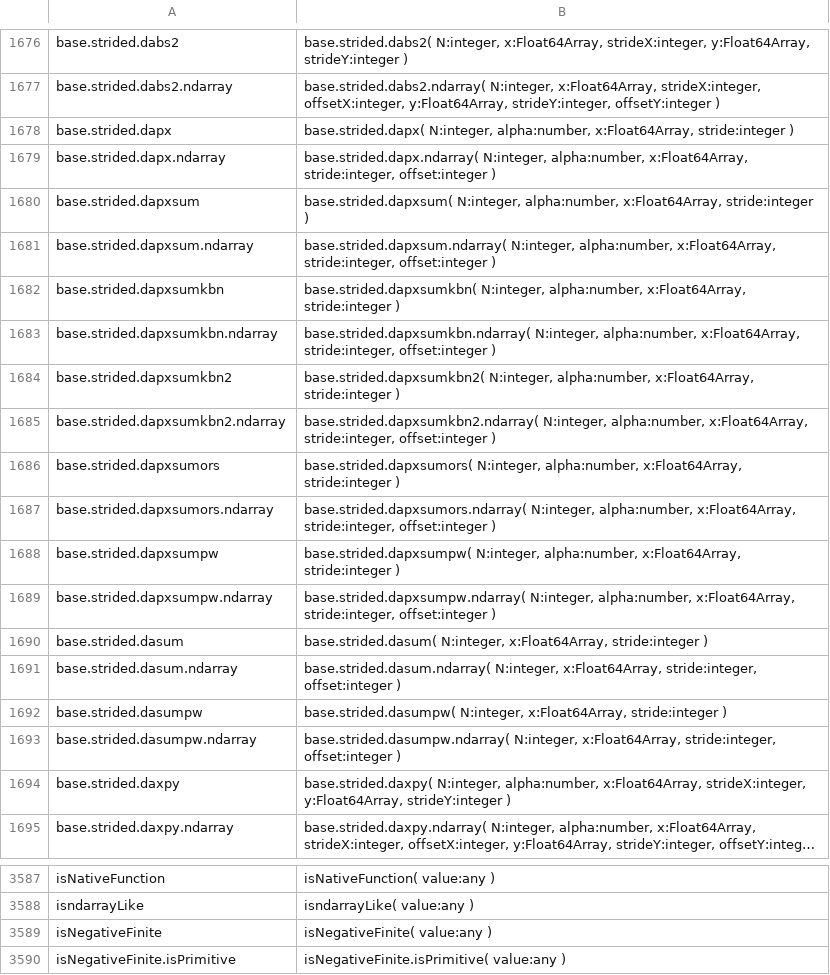
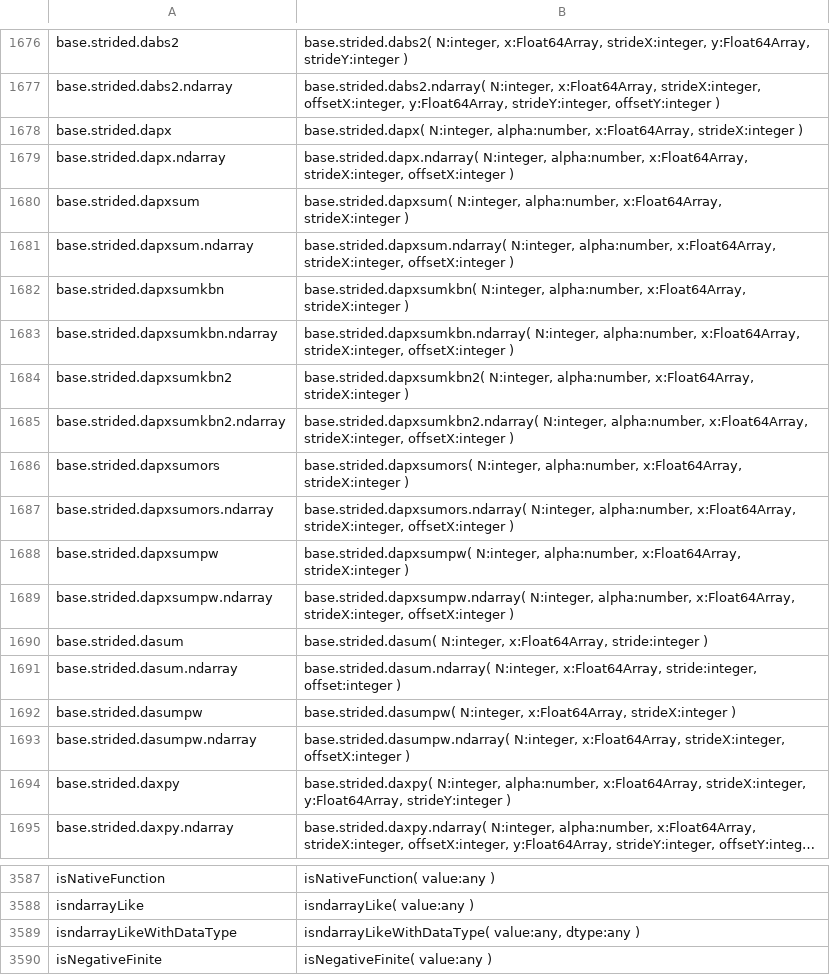
Before and after one commit to stdlib-js/repl-typed-signature, a CSV file: data/data.csv, drawn as a sheet; only a part is shown, gaps mark what is left out; the shorter side is filled out with more unchanged rows; long unchanged cells end in ….

```diff
--- a/data/data.csv
+++ b/data/data.csv
@@ -1677,18 +1677,18 @@ base.strided.dabs2,"base.strided.dabs2( N:integer, x:Float64Array, strideX:integ
 base.strided.dabs2.ndarray,"base.strided.dabs2.ndarray( N:integer, x:Float64Array, strideX:integer, offsetX:integer, y:Float64Array, strideY:integer, offsetY:integer )"
-base.strided.dapx,"base.strided.dapx( N:integer, alpha:number, x:Float64Array, stride:integer )"
-base.strided.dapx.ndarray,"base.strided.dapx.ndarray( N:integer, alpha:number, x:Float64Array, stride:integer, offset:integer )"
-base.strided.dapxsum,"base.strided.dapxsum( N:integer, alpha:number, x:Float64Array, stride:integer )"
-base.strided.dapxsum.ndarray,"base.strided.dapxsum.ndarray( N:integer, alpha:number, x:Float64Array, stride:integer, offset:integer )"
-base.strided.dapxsumkbn,"base.strided.dapxsumkbn( N:integer, alpha:number, x:Float64Array, stride:integer )"
-base.strided.dapxsumkbn.ndarray,"base.strided.dapxsumkbn.ndarray( N:integer, alpha:number, x:Float64Array, stride:integer, offset:integer )"
-base.strided.dapxsumkbn2,"base.strided.dapxsumkbn2( N:integer, alpha:number, x:Float64Array, stride:integer )"
-base.strided.dapxsumkbn2.ndarray,"base.strided.dapxsumkbn2.ndarray( N:integer, alpha:number, x:Float64Array, stride:integer, offset:integer )"
-base.strided.dapxsumors,"base.strided.dapxsumors( N:integer, alpha:number, x:Float64Array, stride:integer )"
-base.strided.dapxsumors.ndarray,"base.strided.dapxsumors.ndarray( N:integer, alpha:number, x:Float64Array, stride:integer, offset:integer )"
-base.strided.dapxsumpw,"base.strided.dapxsumpw( N:integer, alpha:number, x:Float64Array, stride:integer )"
-base.strided.dapxsumpw.ndarray,"base.strided.dapxsumpw.ndarray( N:integer, alpha:number, x:Float64Array, stride:integer, offset:integer )"
+base.strided.dapx,"base.strided.dapx( N:integer, alpha:number, x:Float64Array, strideX:integer )"
+base.strided.dapx.ndarray,"base.strided.dapx.ndarray( N:integer, alpha:number, x:Float64Array, strideX:integer, offsetX:integer )"
+base.strided.dapxsum,"base.strided.dapxsum( N:integer, alpha:number, x:Float64Array, strideX:integer )"
+base.strided.dapxsum.ndarray,"base.strided.dapxsum.ndarray( N:integer, alpha:number, x:Float64Array, strideX:integer, offsetX:integer )"
+base.strided.dapxsumkbn,"base.strided.dapxsumkbn( N:integer, alpha:number, x:Float64Array, strideX:integer )"
+base.strided.dapxsumkbn.ndarray,"base.strided.dapxsumkbn.ndarray( N:integer, alpha:number, x:Float64Array, strideX:integer, offsetX:integer )"
+base.strided.dapxsumkbn2,"base.strided.dapxsumkbn2( N:integer, alpha:number, x:Float64Array, strideX:integer )"
+base.strided.dapxsumkbn2.ndarray,"base.strided.dapxsumkbn2.ndarray( N:integer, alpha:number, x:Float64Array, strideX:integer, offsetX:integer )"
+base.strided.dapxsumors,"base.strided.dapxsumors( N:integer, alpha:number, x:Float64Array, strideX:integer )"
+base.strided.dapxsumors.ndarray,"base.strided.dapxsumors.ndarray( N:integer, alpha:number, x:Float64Array, strideX:integer, offsetX:integer )"
+base.strided.dapxsumpw,"base.strided.dapxsumpw( N:integer, alpha:number, x:Float64Array, strideX:integer )"
+base.strided.dapxsumpw.ndarray,"base.strided.dapxsumpw.ndarray( N:integer, alpha:number, x:Float64Array, strideX:integer, offsetX:integer )"
 base.strided.dasum,"base.strided.dasum( N:integer, x:Float64Array, stride:integer )"
 base.strided.dasum.ndarray,"base.strided.dasum.ndarray( N:integer, x:Float64Array, stride:integer, offset:integer )"
-base.strided.dasumpw,"base.strided.dasumpw( N:integer, x:Float64Array, stride:integer )"
-base.strided.dasumpw.ndarray,"base.strided.dasumpw.ndarray( N:integer, x:Float64Array, stride:integer, offset:integer )"
+base.strided.dasumpw,"base.strided.dasumpw( N:integer, x:Float64Array, strideX:integer )"
+base.strided.dasumpw.ndarray,"base.strided.dasumpw.ndarray( N:integer, x:Float64Array, strideX:integer, offsetX:integer )"
 base.strided.daxpy,"base.strided.daxpy( N:integer, alpha:number, x:Float64Array, strideX:integer, y:Float64Array, strideY:integer )"
@@ -3588,2 +3588,3 @@ isNativeFunction,"isNativeFunction( value:any )"
 isndarrayLike,"isndarrayLike( value:any )"
+isndarrayLikeWithDataType,"isndarrayLikeWithDataType( value:any, dtype:any )"
 isNegativeFinite,"isNegativeFinite( value:any )"
```
Also changed, not shown: 5 other files.
